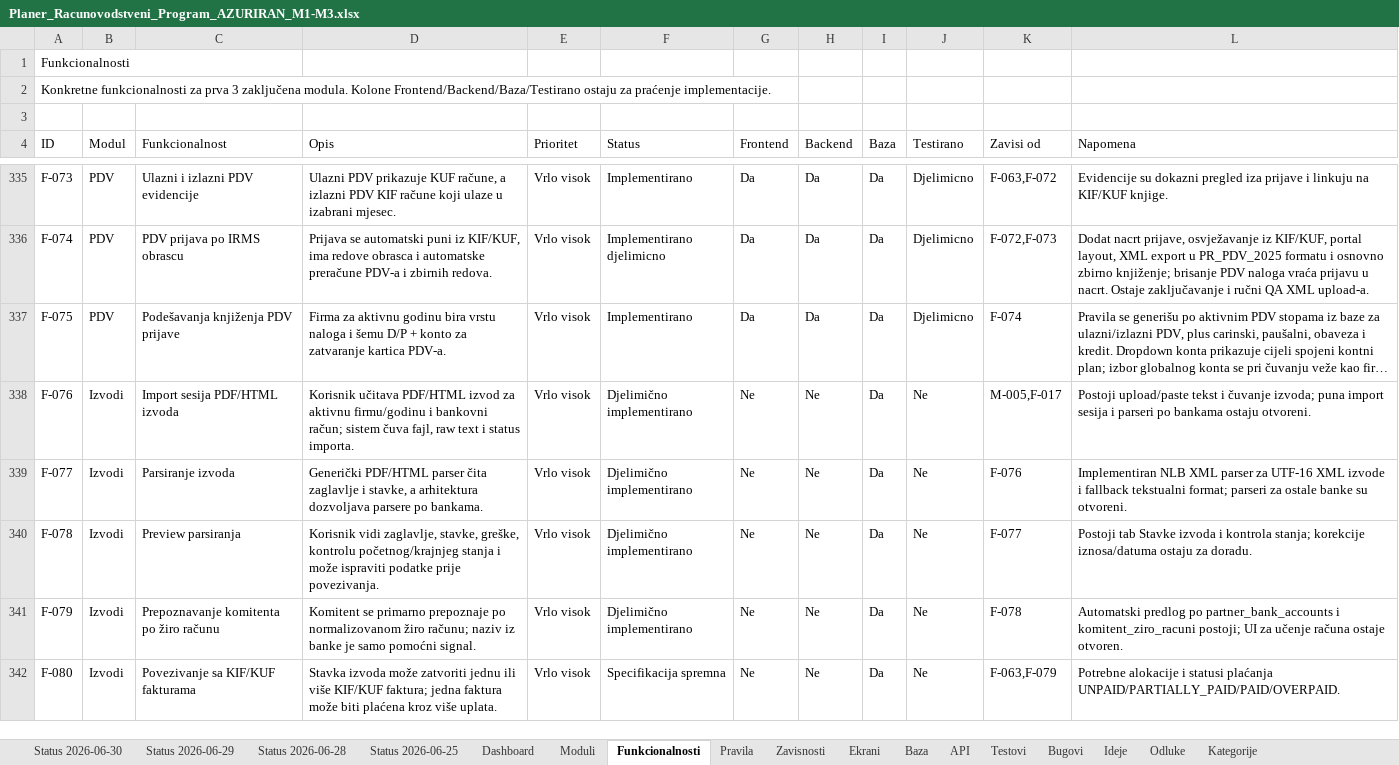
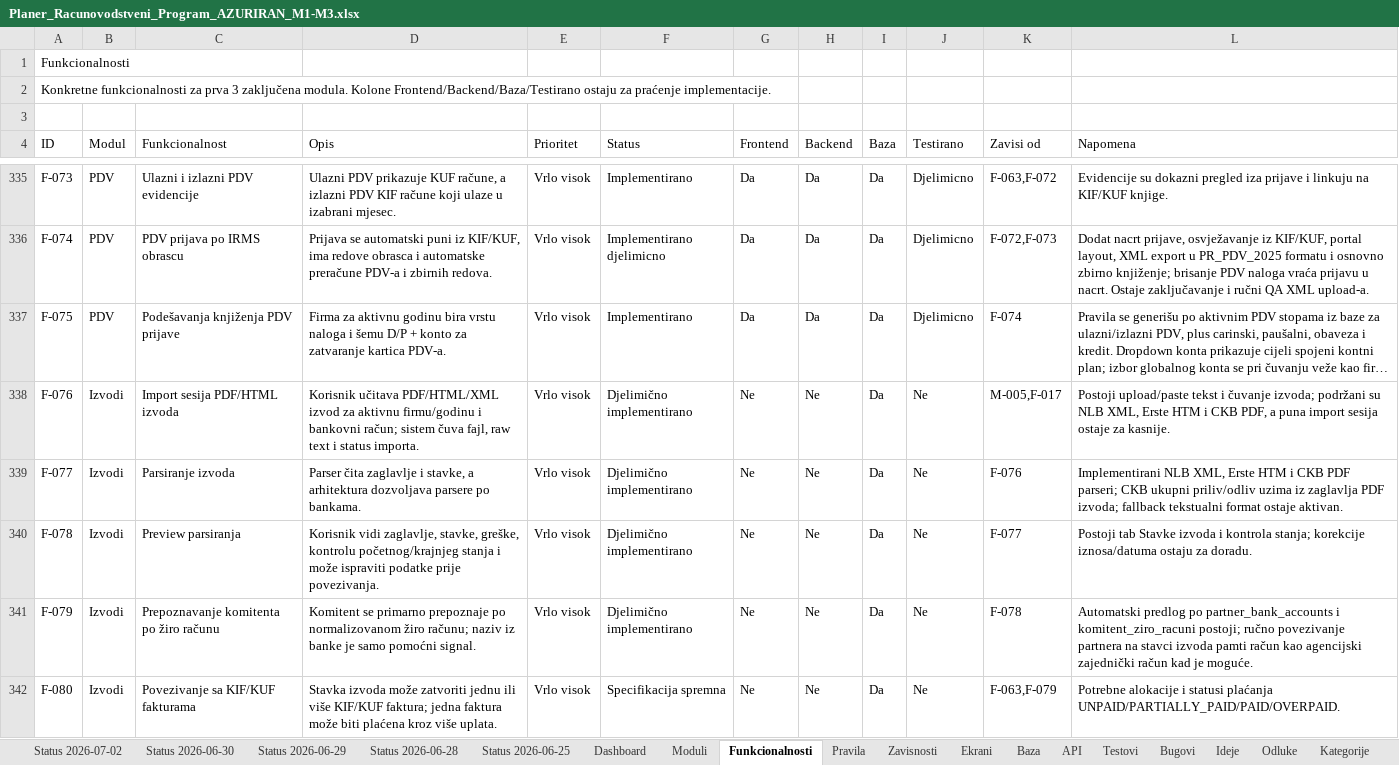
Before and after one commit to zeljkobar/knjigovodstvoonline, an Excel workbook: zadaci/Planer_Racunovodstveni_Program_AZURIRAN_M1-M3.xlsx, sheet Funkcionalnosti, drawn as a sheet; only a part is shown, gaps mark what is left out; long unchanged cells end in …; values as stored, in another font and other column widths than the file's, no borders; the diff covers the shown part only; the diff names each change by its address in the sheet, - before the commit and + after, or states it on an @@ line.

Commit message:
Expand bank statement import and rules

```diff
--- a/zadaci/Planer_Racunovodstveni_Program_AZURIRAN_M1-M3.xlsx (sheet Funkcionalnosti)
+++ b/zadaci/Planer_Racunovodstveni_Program_AZURIRAN_M1-M3.xlsx (sheet Funkcionalnosti)
+sheet tab: Status 2026-07-02
-D338 (Opis): Korisnik učitava PDF/HTML izvod za…
+D338 (Opis): Korisnik učitava PDF/HTML/XML izvod za…
-L338 (Napomena): …čuvanje izvoda; puna import sesija i parseri po bankama ostaju otvoreni.
+L338 (Napomena): …čuvanje izvoda; podržani su NLB XML, Erste HTM i CKB PDF, a puna import sesija ostaje za kasnije.
-D339 (Opis): Generički PDF/HTML parser čita zaglavlje…
+D339 (Opis): Parser čita zaglavlje…
-L339 (Napomena): Implementiran NLB XML parser za UTF-16 XML izvode i fallback tekstualni format; parseri za ostale banke su otvoreni.
+L339 (Napomena): Implementirani NLB XML, Erste HTM i CKB PDF parseri; CKB ukupni priliv/odliv uzima iz zaglavlja PDF izvoda; fallback tekstualni format ostaje aktivan.
-L341 (Napomena): …komitent_ziro_racuni postoji; UI za učenje računa ostaje otvoren.
+L341 (Napomena): …komitent_ziro_racuni postoji; ručno povezivanje partnera na stavci izvoda pamti račun kao agencijski zajednički račun kad je moguće.
```
Also changed, not shown: 3 edited cells elsewhere in this sheet, sheet Baza, sheet Moduli, sheet Ekrani, 30 other files.
